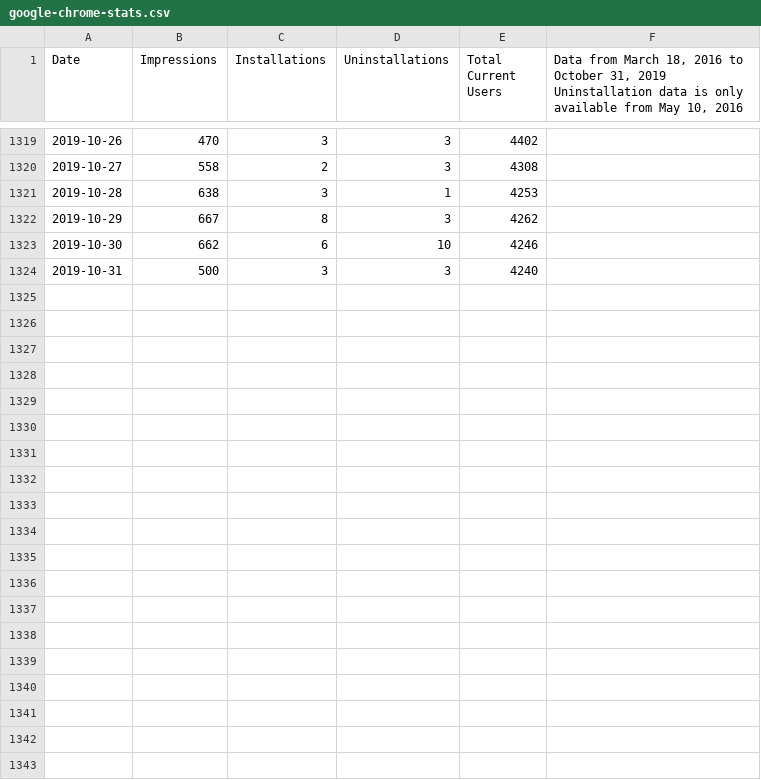
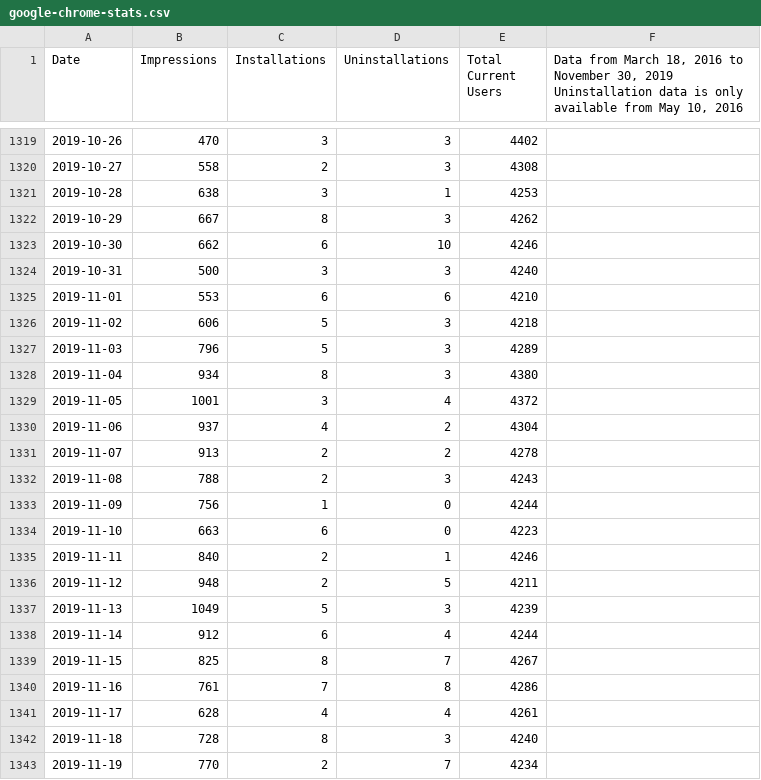
Before and after one commit to VerifiedJoseph/Save-to-the-Wayback-Machine, a CSV file: statistics/google-chrome-stats.csv, drawn as a sheet; only a part is shown, gaps mark what is left out; the diff covers the shown part only.

Commit message:
Add statistics for November 2019

```diff
--- a/statistics/google-chrome-stats.csv
+++ b/statistics/google-chrome-stats.csv
@@ -1,2 +1,2 @@
-Date,Impressions,Installations,Uninstallations,Total Current Users,"Data from March 18, 2016 to October 31, 2019
-Uninstallation data is only available from May 10, 2016"
+Date,Impressions,Installations,Uninstallations,Total Current Users,"Data from March 18, 2016 to November 30, 2019
+Uninstallation data is only available from May 10, 2016"
@@ -1325 +1325,20 @@ Uninstallation data is only available from May 10, 2016"
 2019-10-31,500,3,3,4240,
+2019-11-01,553,6,6,4210,
+2019-11-02,606,5,3,4218,
+2019-11-03,796,5,3,4289,
+2019-11-04,934,8,3,4380,
+2019-11-05,1001,3,4,4372,
+2019-11-06,937,4,2,4304,
+2019-11-07,913,2,2,4278,
+2019-11-08,788,2,3,4243,
+2019-11-09,756,1,0,4244,
+2019-11-10,663,6,0,4223,
+2019-11-11,840,2,1,4246,
+2019-11-12,948,2,5,4211,
+2019-11-13,1049,5,3,4239,
+2019-11-14,912,6,4,4244,
+2019-11-15,825,8,7,4267,
+2019-11-16,761,7,8,4286,
+2019-11-17,628,4,4,4261,
+2019-11-18,728,8,3,4240,
+2019-11-19,770,2,7,4234,
```
Also changed, not shown: 11 added rows elsewhere in this file.
